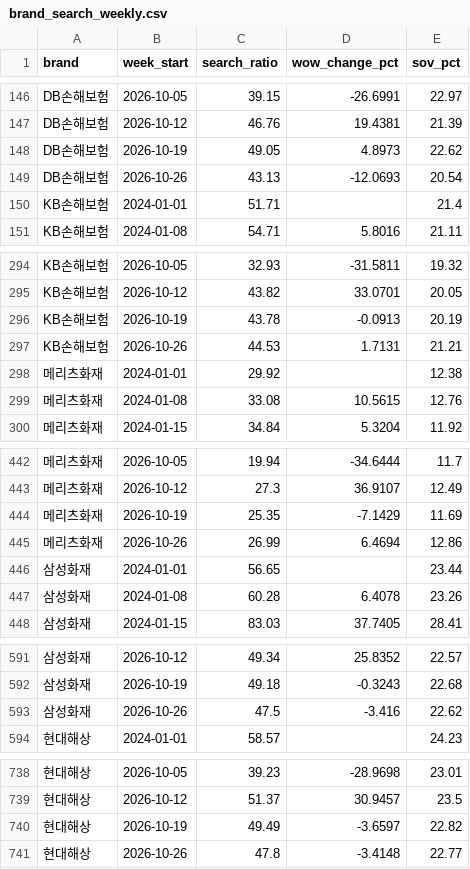
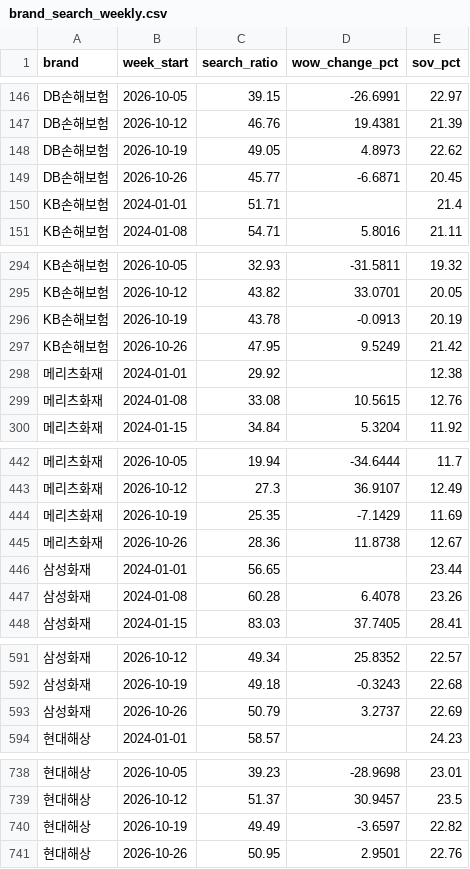
Before and after one commit to ChangyeolAidenOh/cx-reporting, a CSV file: data/exports/brand_search_weekly.csv, drawn as a sheet; only a part is shown, gaps mark what is left out; removed rows and columns are numbered as before the commit, all else as after; the diff names each change by its address in the sheet, - before the commit and + after, or states it on an @@ line.

```diff
--- a/data/exports/brand_search_weekly.csv
+++ b/data/exports/brand_search_weekly.csv
-row 149: DB손해보험 | 2026-10-26 | 43.13 | -12.0693 | 20.54
+row 149: DB손해보험 | 2026-10-26 | 45.77 | -6.6871 | 20.45
-row 297: KB손해보험 | 2026-10-26 | 44.53 | 1.7131 | 21.21
+row 297: KB손해보험 | 2026-10-26 | 47.95 | 9.5249 | 21.42
-row 445: 메리츠화재 | 2026-10-26 | 26.99 | 6.4694 | 12.86
+row 445: 메리츠화재 | 2026-10-26 | 28.36 | 11.8738 | 12.67
-row 593: 삼성화재 | 2026-10-26 | 47.5 | -3.416 | 22.62
+row 593: 삼성화재 | 2026-10-26 | 50.79 | 3.2737 | 22.69
-row 741: 현대해상 | 2026-10-26 | 47.8 | -3.4148 | 22.77
+row 741: 현대해상 | 2026-10-26 | 50.95 | 2.9501 | 22.76
```
Also changed, not shown: data/exports/brand_category_test.csv, data/exports/content_performance.csv, 12 other files.
